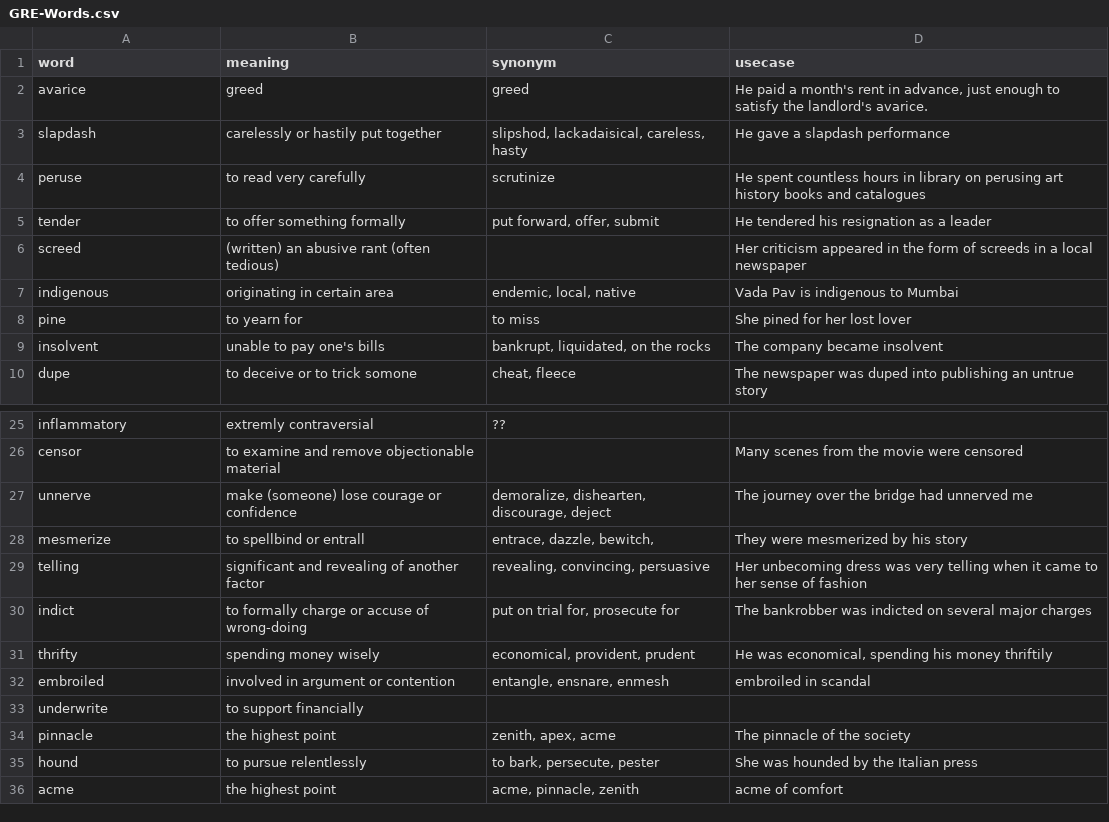
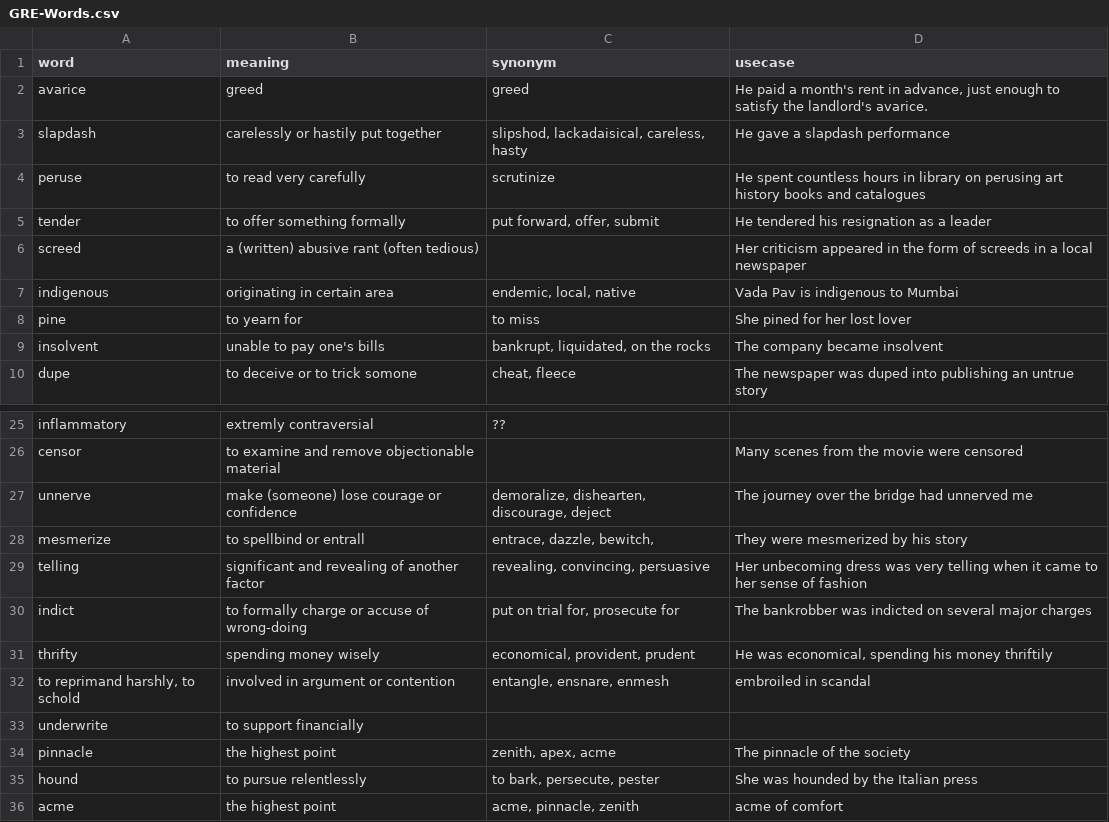
Before and after one commit to vaibhavt147/Word-shuffler, a CSV file: src/GRE-Words.csv, drawn as a sheet; only a part is shown, gaps mark what is left out; the diff covers the shown part only.

```diff
--- a/src/GRE-Words.csv
+++ b/src/GRE-Words.csv
@@ -5,3 +5,3 @@ peruse,to read very carefully,scrutinize,He spent countless hours in library on
 tender,to offer something formally,"put forward, offer, submit",He tendered his resignation as a leader
-screed,(written) an abusive rant (often tedious),,Her criticism appeared in the form of screeds in a local newspaper
+screed,a (written) abusive rant (often tedious),,Her criticism appeared in the form of screeds in a local newspaper
 indigenous,originating in certain area,"endemic, local, native",Vada Pav is indigenous to Mumbai
@@ -31,3 +31,3 @@ indict,to formally charge or accuse of wrong-doing,"put on trial for, prosecute
 thrifty,spending money wisely,"economical, provident, prudent","He was economical, spending his money thriftily"
-embroiled,involved in argument or contention,"entangle, ensnare, enmesh",embroiled in scandal
+"to reprimand harshly, to schold",involved in argument or contention,"entangle, ensnare, enmesh",embroiled in scandal
 underwrite,to support financially,,
```
Also changed, not shown: 34 added rows and 3 edited cells elsewhere in this file.
